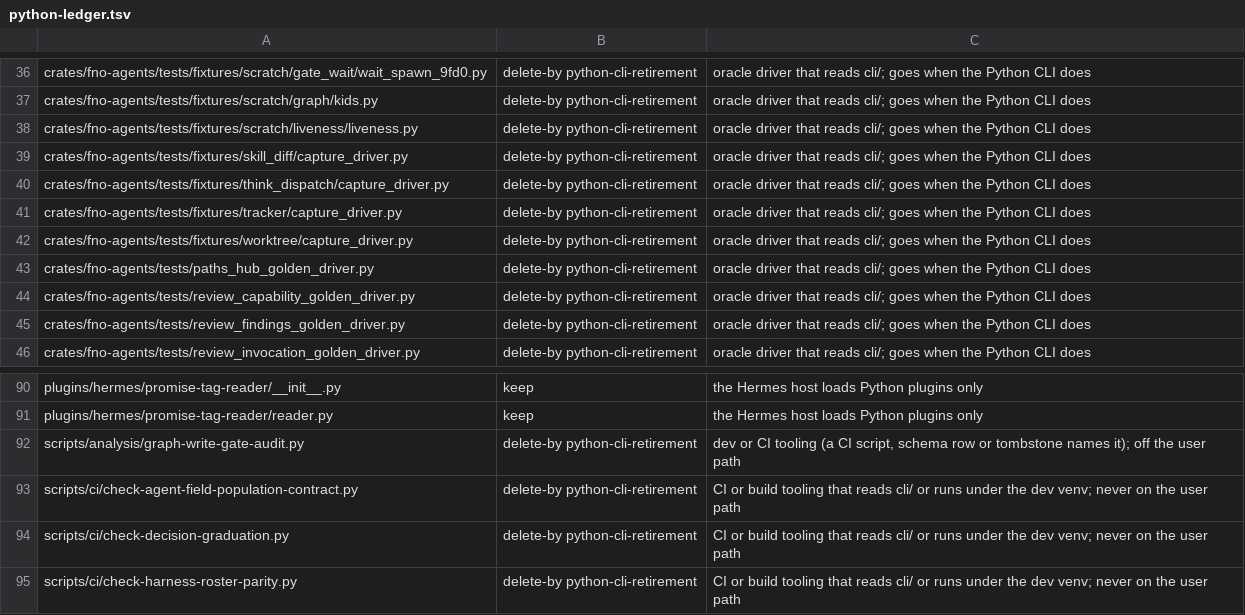
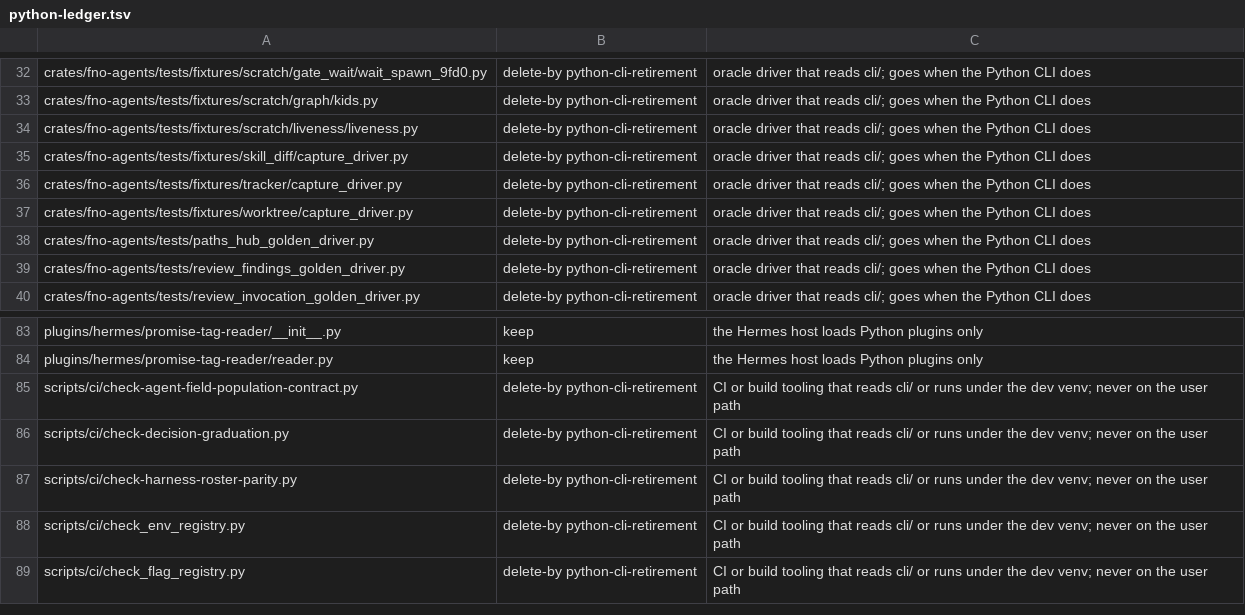
Before and after one commit to bllshttng/fno, a TSV file: scripts/ci/python-ledger.tsv, drawn as a sheet; only a part is shown, gaps mark what is left out; the shorter side is filled out with more unchanged rows; removed rows and columns are numbered as before the commit, all else as after; the diff covers the shown part only; the diff names each change by its address in the sheet, - before the commit and + after, or states it on an @@ line.

Commit message:
feat(ci): a completeness gate for the python ledger (#4477)
* chore: delete the dead python outside cli and reconcile its ledger

The last two dead diagnostics (the graph-write-gate audit and the
prompt-prefix-cache probe) and the three runner-less tests/ files go, with
their reachable-paths baseline rows, the schema consumer row that named the
audit, the doc table row that named the frontend-executor test, and the
ledger rows the deletions close. The ledger now records every tracked .py
outside cli/ that exists on main and only those.

* feat(ci): a completeness gate for the python ledger

scripts/ci/check-python-ledger.sh holds scripts/ci/python-ledger.tsv to the
tree it describes in both directions: every tracked .py outside cli/ has
exactly one verdict row, and every row names a live file, with verdict,
reason and duplicate hygiene checked because check-no-user-python.sh reads
tombstone verdicts from column 2 and trusts them. A keep verdict must sit
inside a PY_ALLOWED home read out of check-file-budget.sh at run time, so
where Python may live forever has exactly one definition in the tree.
Wired into guards.yml beside the user-path counter, with a scratch-repo
self-test registered as a smoke structural step.

```diff
--- a/scripts/ci/python-ledger.tsv
+++ b/scripts/ci/python-ledger.tsv
-row 40: crates/fno-agents/tests/fixtures/think_dispatch/capture_driver.py | delete-by python-cli-retirement | oracle driver that reads cli/; goes when the Python CLI does
-row 44: crates/fno-agents/tests/review_capability_golden_driver.py | delete-by python-cli-retirement | oracle driver that reads cli/; goes when the Python CLI does
-row 92: scripts/analysis/graph-write-gate-audit.py | delete-by python-cli-retirement | dev or CI tooling (a CI script, schema row or tombstone names it); off the user path
```
Also changed, not shown: 2 added rows and 14 removed rows elsewhere in this file, 13 other files.
